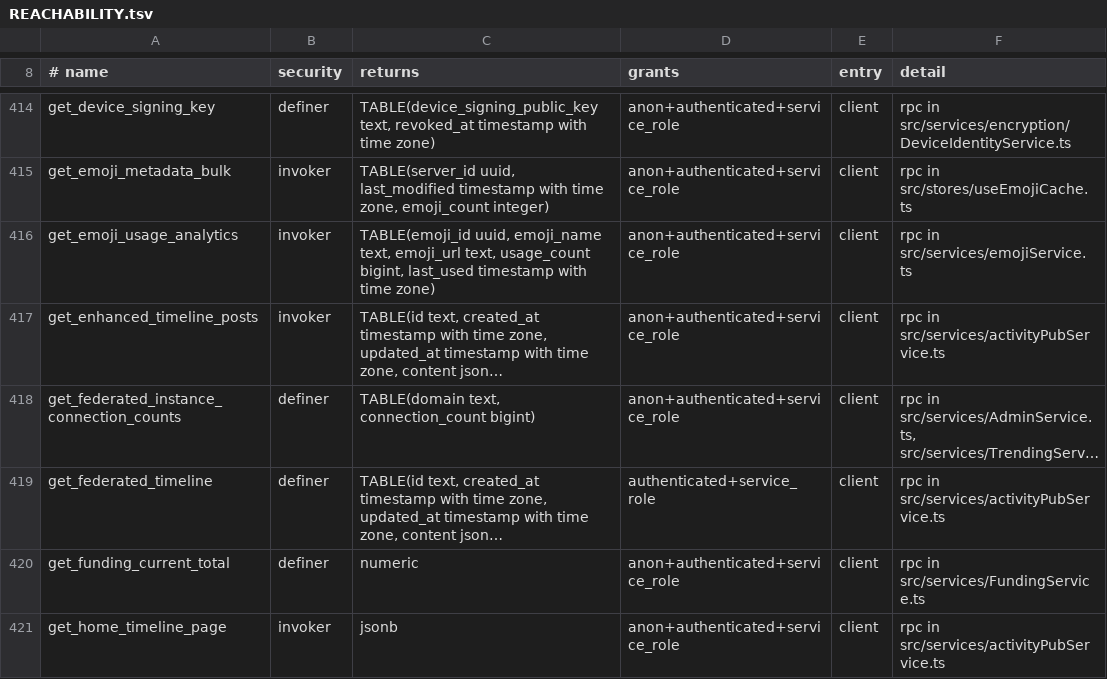
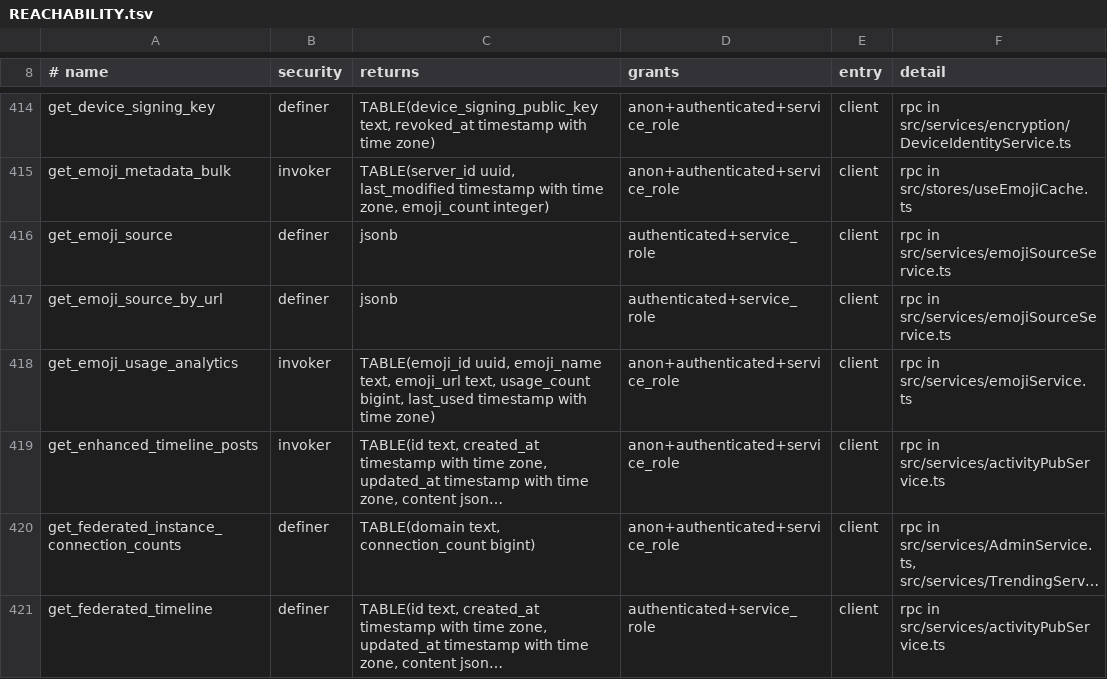
Before and after one commit to y4my4my4m/harmony, a TSV file: db_schema/REACHABILITY.tsv, drawn as a sheet; only a part is shown, gaps mark what is left out; the shorter side is filled out with more unchanged rows; long unchanged cells end in ….

Commit message:
Emoji info: get_emoji_source RPCs and pgTAP
get_emoji_source(p_emoji_id) and get_emoji_source_by_url(p_url, p_name)
say where a custom emoji comes from, as far as the viewer may know it.
A server is revealed to its members, or when it is public and not
suspended; every other case, unknown and deleted included, is exactly
{"kind": "unavailable"}. SECURITY DEFINER, fixed search_path, executed
by authenticated and service_role only.

```diff
--- a/db_schema/REACHABILITY.tsv
+++ b/db_schema/REACHABILITY.tsv
@@ -415,2 +415,4 @@ get_device_signing_key	definer	TABLE(device_signing_public_key text, revoked_at
 get_emoji_metadata_bulk	invoker	TABLE(server_id uuid, last_modified timestamp with time zone, emoji_count integer)	anon+authenticated+service_role	client	rpc in src/stores/useEmojiCache.ts
+get_emoji_source	definer	jsonb	authenticated+service_role	client	rpc in src/services/emojiSourceService.ts
+get_emoji_source_by_url	definer	jsonb	authenticated+service_role	client	rpc in src/services/emojiSourceService.ts
 get_emoji_usage_analytics	invoker	TABLE(emoji_id uuid, emoji_name text, emoji_url text, usage_count bigint, last_used timestamp with time zone)	anon+authenticated+service_role	client	rpc in src/services/emojiService.ts
```
Also changed, not shown: db_schema/SURFACE.tsv, 2 other files.
